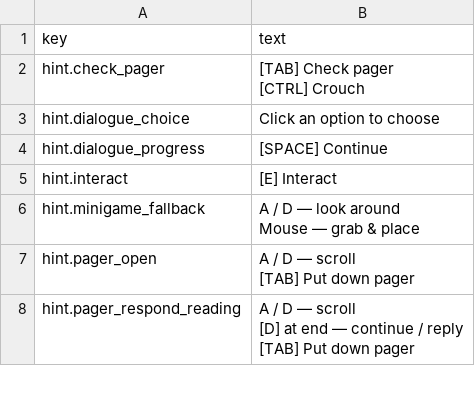
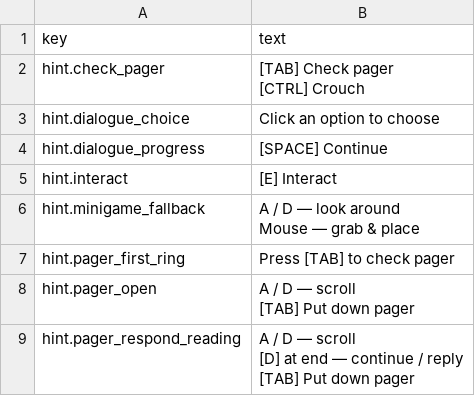
Before and after one commit to dremmer8/murder-and-love, a CSV file: Assets/Localization/ui_en.csv, drawn as a sheet; only a part is shown.

```diff
--- a/Assets/Localization/ui_en.csv
+++ b/Assets/Localization/ui_en.csv
@@ -8,2 +8,3 @@ hint.minigame_fallback,"A / D — look around
 Mouse — grab & place"
+hint.pager_first_ring,Press [TAB] to check pager
 hint.pager_open,"A / D — scroll
```
Also changed, not shown: Assets/Localization/ui_de.csv, Assets/Localization/ui_zh.csv, 7 other files.
